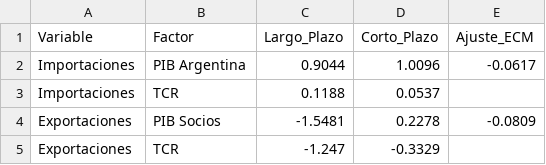
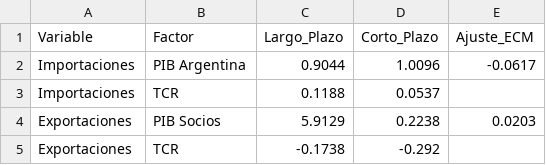
Before and after one commit to Juanpintoselso33/TP3-Series, a CSV file: tabla_elasticidades_ECM.csv, drawn as a sheet.

```diff
--- a/tabla_elasticidades_ECM.csv
+++ b/tabla_elasticidades_ECM.csv
@@ -3,3 +3,3 @@
 "Importaciones","TCR",0.1188,0.0537,""
-"Exportaciones","PIB Socios",-1.5481,0.2278,"-0.0809"
-"Exportaciones","TCR",-1.247,-0.3329,""
+"Exportaciones","PIB Socios",5.9129,0.2238,"0.0203"
+"Exportaciones","TCR",-0.1738,-0.292,""
```
Also changed, not shown: tabla_comparativa_todas_elasticidades.csv, 12 other files.
